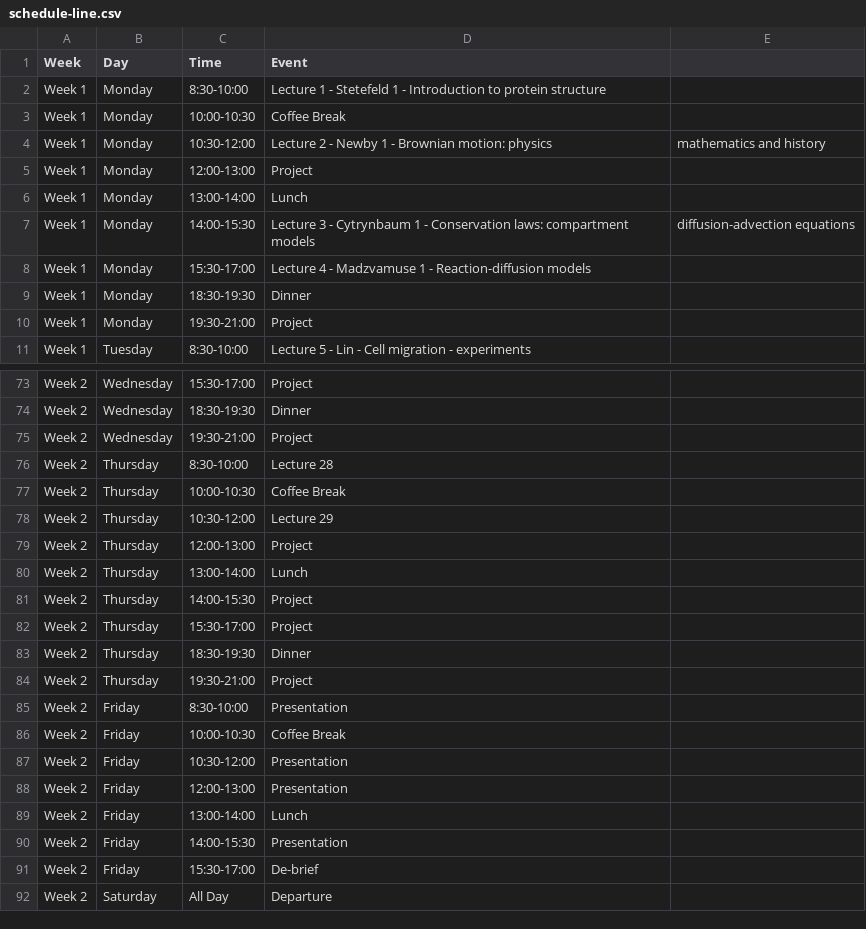
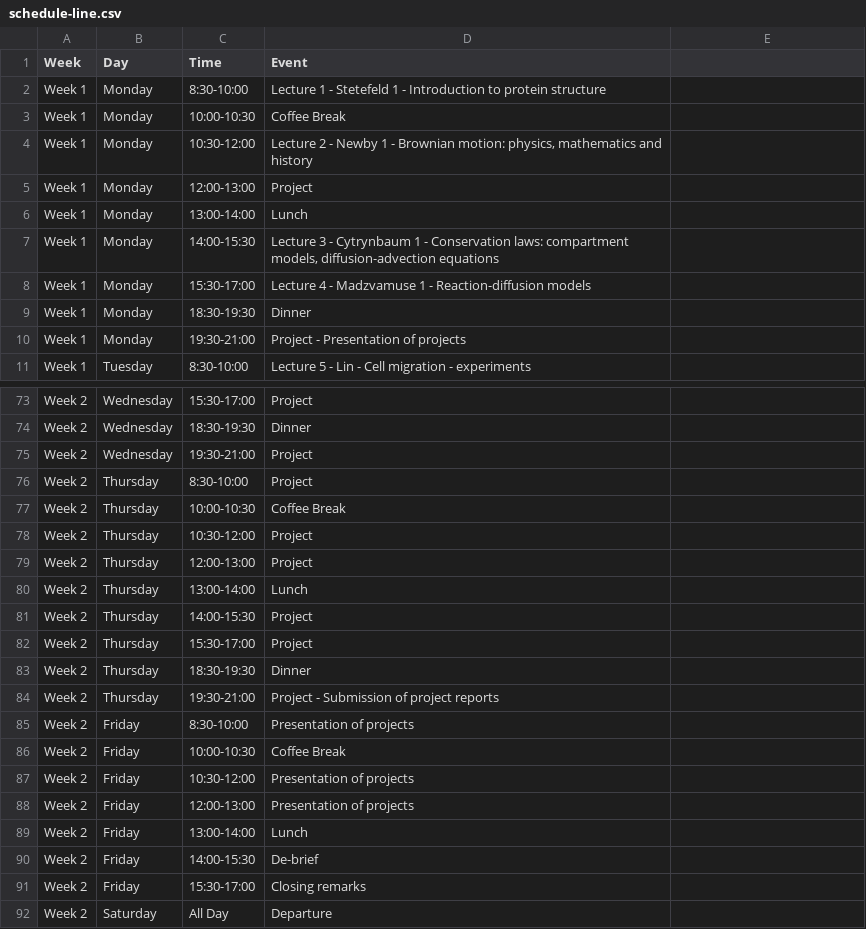
Before and after one commit to julien-arino/3MC-PIMS-ICMS-Winnipeg-2025, a CSV file: _data/schedule-line.csv, drawn as a sheet; only a part is shown, gaps mark what is left out.

Commit message:
Update schedule-line.csv
schedule 2

```diff
--- a/_data/schedule-line.csv
+++ b/_data/schedule-line.csv
@@ -3,9 +3,9 @@ Week 1,Monday,8:30-10:00,Lecture 1 - Stetefeld 1 - Introduction to protein struc
 Week 1,Monday,10:00-10:30,Coffee Break
-Week 1,Monday,10:30-12:00,Lecture 2 - Newby 1 - Brownian motion: physics, mathematics and history
+Week 1,Monday,10:30-12:00,"Lecture 2 - Newby 1 - Brownian motion: physics, mathematics and history"
 Week 1,Monday,12:00-13:00,Project
 Week 1,Monday,13:00-14:00,Lunch
-Week 1,Monday,14:00-15:30,Lecture 3 - Cytrynbaum 1 - Conservation laws: compartment models, diffusion-advection equations
+Week 1,Monday,14:00-15:30,"Lecture 3 - Cytrynbaum 1 - Conservation laws: compartment models, diffusion-advection equations"
 Week 1,Monday,15:30-17:00,Lecture 4 - Madzvamuse 1 - Reaction-diffusion models
 Week 1,Monday,18:30-19:30,Dinner
-Week 1,Monday,19:30-21:00,Project
+Week 1,Monday,19:30-21:00,Project - Presentation of projects
 Week 1,Tuesday,8:30-10:00,Lecture 5 - Lin - Cell migration - experiments
@@ -75,5 +75,5 @@ Week 2,Wednesday,18:30-19:30,Dinner
 Week 2,Wednesday,19:30-21:00,Project
-Week 2,Thursday,8:30-10:00,Lecture 28
+Week 2,Thursday,8:30-10:00,Project
 Week 2,Thursday,10:00-10:30,Coffee Break
-Week 2,Thursday,10:30-12:00,Lecture 29
+Week 2,Thursday,10:30-12:00,Project
 Week 2,Thursday,12:00-13:00,Project
@@ -83,10 +83,10 @@ Week 2,Thursday,15:30-17:00,Project
 Week 2,Thursday,18:30-19:30,Dinner
-Week 2,Thursday,19:30-21:00,Project
-Week 2,Friday,8:30-10:00,Presentation
+Week 2,Thursday,19:30-21:00,Project - Submission of project reports
+Week 2,Friday,8:30-10:00,Presentation of projects
 Week 2,Friday,10:00-10:30,Coffee Break
-Week 2,Friday,10:30-12:00,Presentation
-Week 2,Friday,12:00-13:00,Presentation
+Week 2,Friday,10:30-12:00,Presentation of projects
+Week 2,Friday,12:00-13:00,Presentation of projects
 Week 2,Friday,13:00-14:00,Lunch
-Week 2,Friday,14:00-15:30,Presentation
-Week 2,Friday,15:30-17:00,De-brief
+Week 2,Friday,14:00-15:30,De-brief
+Week 2,Friday,15:30-17:00,Closing remarks
 Week 2,Saturday,All Day,Departure
```
